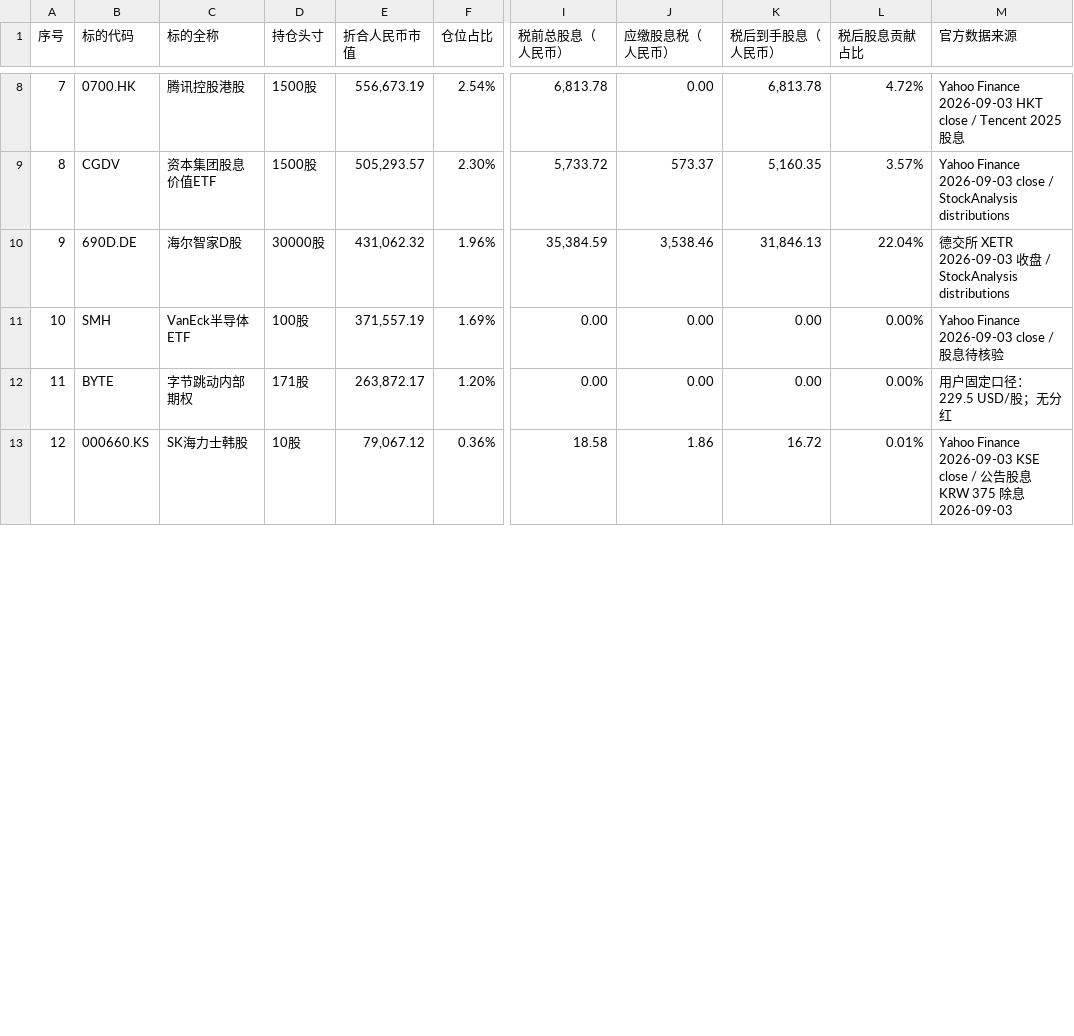
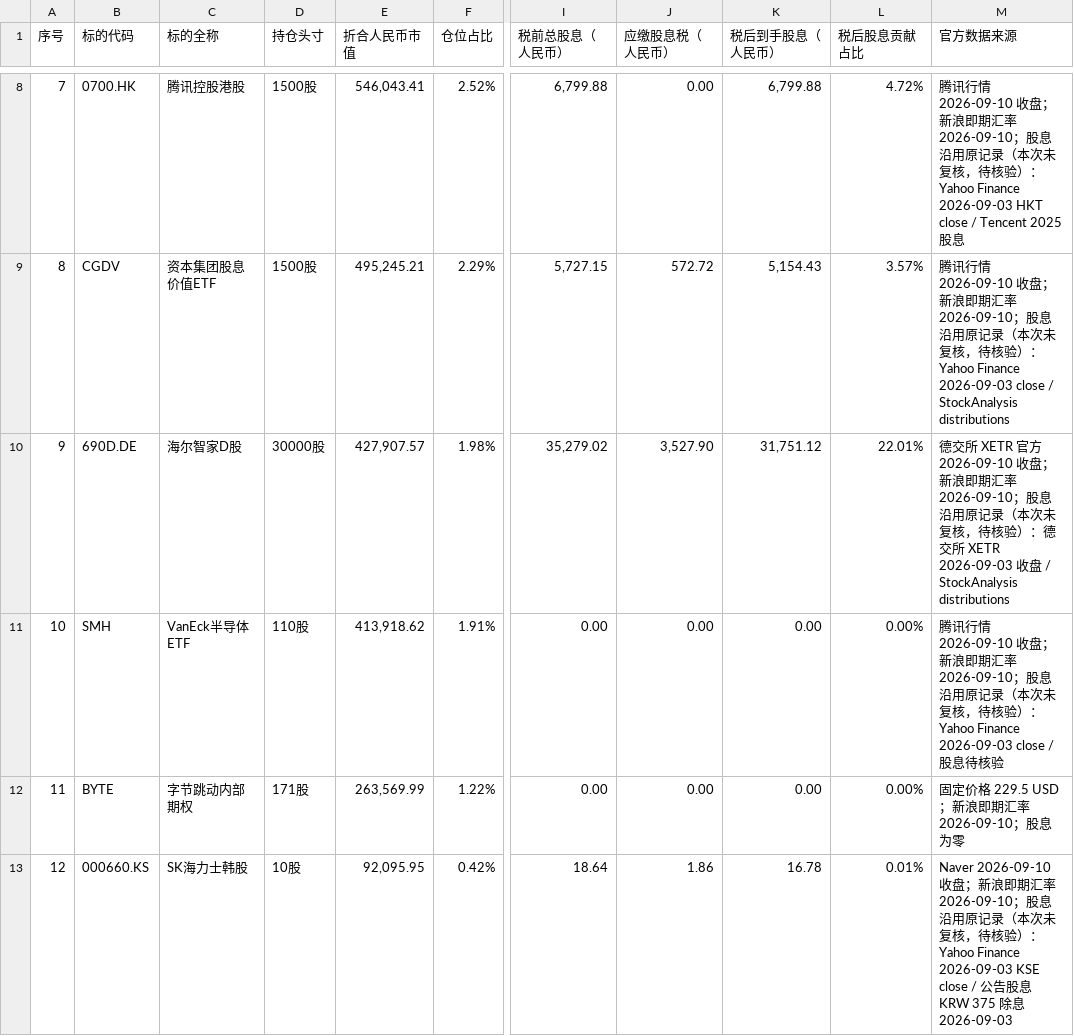
Before and after one commit to ephonzhang/HomeAsset, a CSV file: public/data/portfolio.csv, drawn as a sheet; only a part is shown, gaps mark what is left out; the diff covers the shown part only; the diff names each change by its address in the sheet, - before the commit and + after, or states it on an @@ line.

```diff
--- a/public/data/portfolio.csv
+++ b/public/data/portfolio.csv
-E8 (折合人民币市值): 556,673.19
+E8 (折合人民币市值): 546,043.41
-F8 (仓位占比): 2.54%
+F8 (仓位占比): 2.52%
-I8 (税前总股息（人民币）): 6,813.78
+I8 (税前总股息（人民币）): 6,799.88
-K8 (税后到手股息（人民币）): 6,813.78
+K8 (税后到手股息（人民币）): 6,799.88
-M8 (官方数据来源): Yahoo Finance…
+M8 (官方数据来源): 腾讯行情 2026-09-10 收盘；新浪即期汇率 2026-09-10；股息沿用原记录（本次未复核，待核验）：Yahoo Finance…
-E9 (折合人民币市值): 505,293.57
+E9 (折合人民币市值): 495,245.21
-F9 (仓位占比): 2.30%
+F9 (仓位占比): 2.29%
-I9 (税前总股息（人民币）): 5,733.72
+I9 (税前总股息（人民币）): 5,727.15
-J9 (应缴股息税（人民币）): 573.37
+J9 (应缴股息税（人民币）): 572.72
-K9 (税后到手股息（人民币）): 5,160.35
+K9 (税后到手股息（人民币）): 5,154.43
-M9 (官方数据来源): Yahoo Finance…
+M9 (官方数据来源): 腾讯行情 2026-09-10 收盘；新浪即期汇率 2026-09-10；股息沿用原记录（本次未复核，待核验）：Yahoo Finance…
-E10 (折合人民币市值): 431,062.32
+E10 (折合人民币市值): 427,907.57
-F10 (仓位占比): 1.96%
+F10 (仓位占比): 1.98%
-I10 (税前总股息（人民币）): 35,384.59
+I10 (税前总股息（人民币）): 35,279.02
-J10 (应缴股息税（人民币）): 3,538.46
+J10 (应缴股息税（人民币）): 3,527.90
-K10 (税后到手股息（人民币）): 31,846.13
+K10 (税后到手股息（人民币）): 31,751.12
-L10 (税后股息贡献占比): 22.04%
+L10 (税后股息贡献占比): 22.01%
-M10 (官方数据来源): …XETR 2026-09-03 收…
+M10 (官方数据来源): …XETR 官方 2026-09-10 收盘；新浪即期汇率 2026-09-10；股息沿用原记录（本次未复核，待核验）：德交所 XETR 2026-09-03 收…
-D11 (持仓头寸): 100股
+D11 (持仓头寸): 110股
-E11 (折合人民币市值): 371,557.19
+E11 (折合人民币市值): 413,918.62
-F11 (仓位占比): 1.69%
+F11 (仓位占比): 1.91%
-M11 (官方数据来源): Yahoo Finance…
+M11 (官方数据来源): 腾讯行情 2026-09-10 收盘；新浪即期汇率 2026-09-10；股息沿用原记录（本次未复核，待核验）：Yahoo Finance…
-E12 (折合人民币市值): 263,872.17
+E12 (折合人民币市值): 263,569.99
-F12 (仓位占比): 1.20%
+F12 (仓位占比): 1.22%
-M12 (官方数据来源): 用户固定口径：229.5 USD/股；无分红
+M12 (官方数据来源): 固定价格 229.5 USD；新浪即期汇率 2026-09-10；股息为零
-E13 (折合人民币市值): 79,067.12
+E13 (折合人民币市值): 92,095.95
-F13 (仓位占比): 0.36%
+F13 (仓位占比): 0.42%
-I13 (税前总股息（人民币）): 18.58
+I13 (税前总股息（人民币）): 18.64
-K13 (税后到手股息（人民币）): 16.72
+K13 (税后到手股息（人民币）): 16.78
-M13 (官方数据来源): Yahoo Finance…
+M13 (官方数据来源): Naver 2026-09-10 收盘；新浪即期汇率 2026-09-10；股息沿用原记录（本次未复核，待核验）：Yahoo Finance…
```
Also changed, not shown: 37 edited cells elsewhere in this file, 3 other files.
